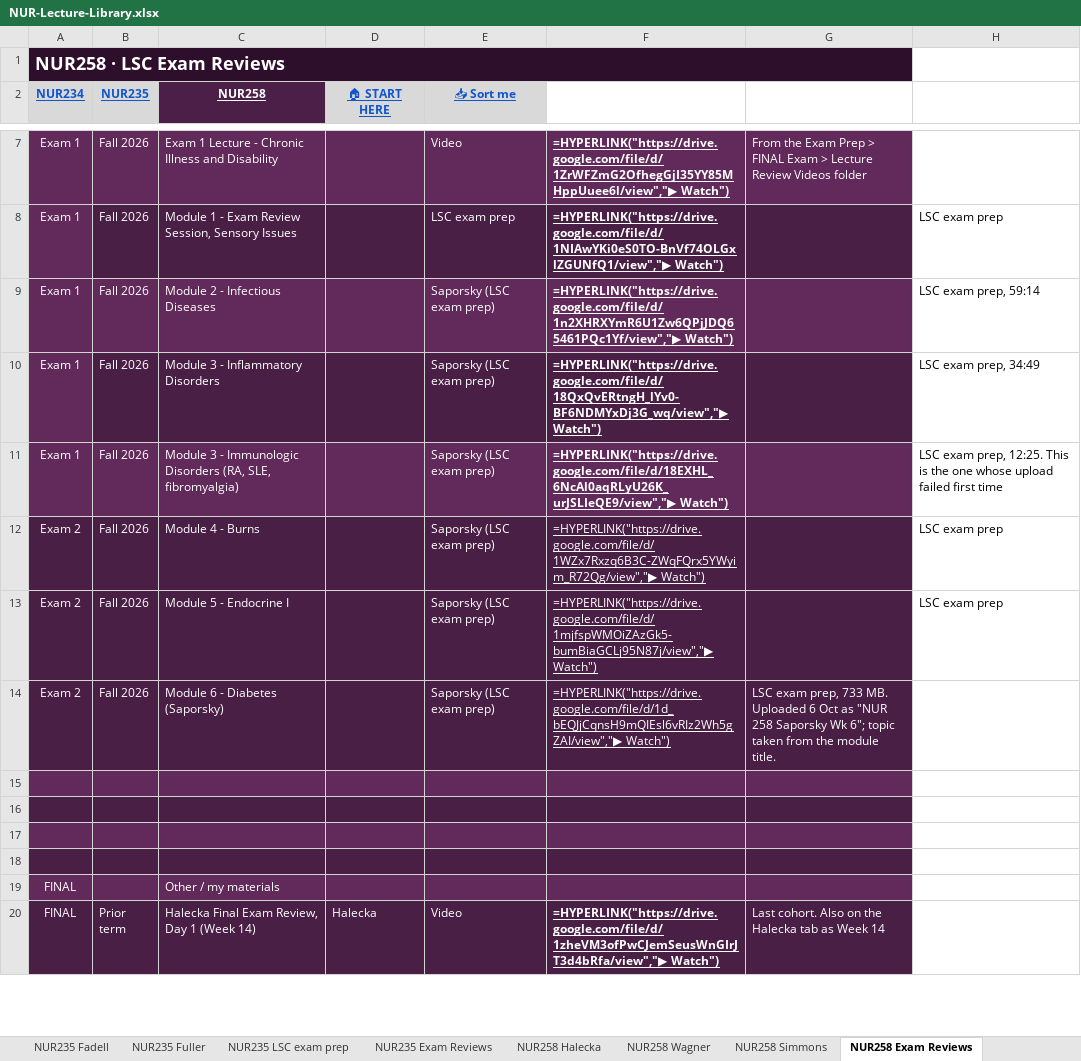
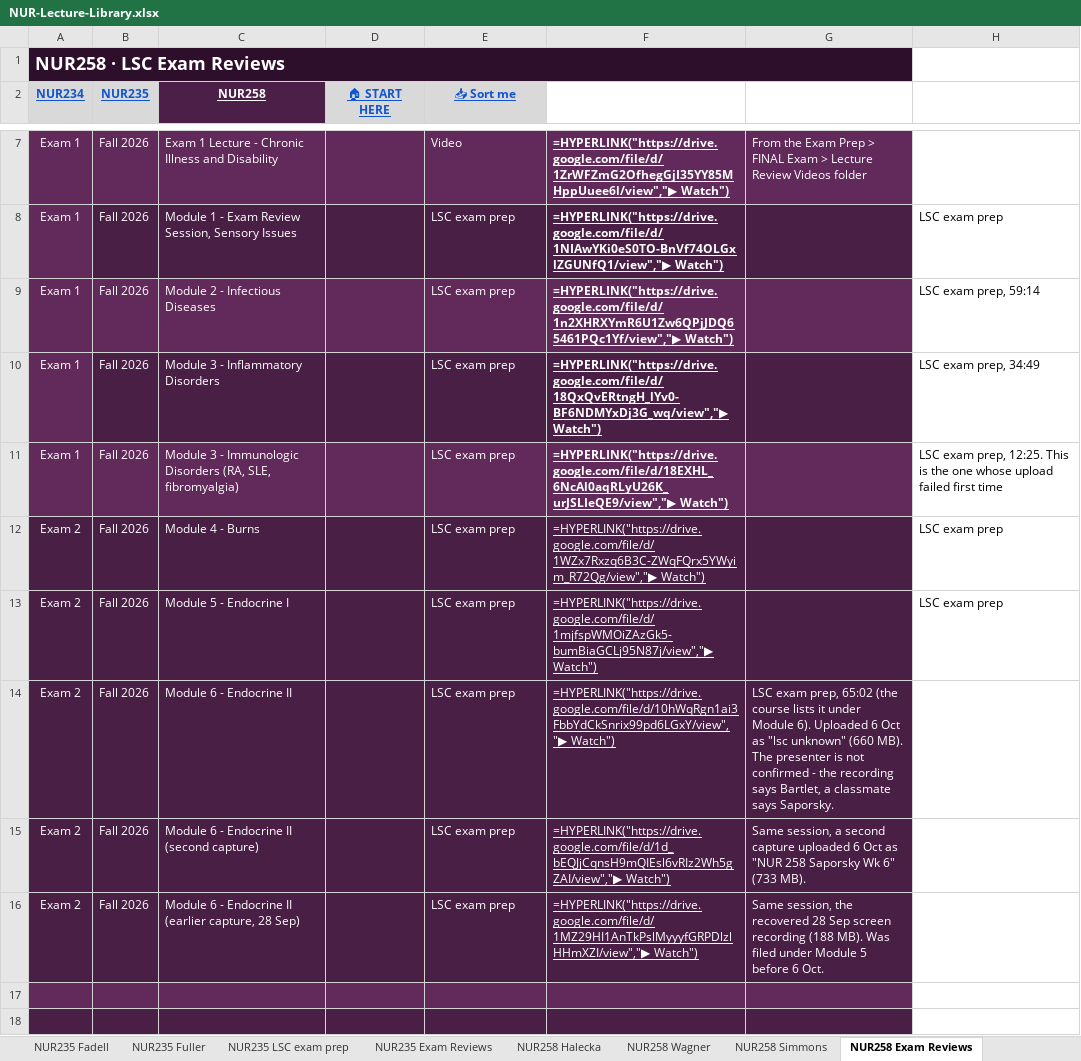
Before and after one commit to Arnold7777777/ABSN-Study-Hub, an Excel workbook: files/NUR-Lecture-Library.xlsx, sheet NUR258 Exam Reviews, drawn as a sheet; only a part is shown, gaps mark what is left out; the shorter side is filled out with more unchanged rows; values as stored, in another font and other column widths than the file's, no borders; formulas without a stored value are shown as written; removed rows and columns are numbered as before the commit, all else as after; the diff names each change by its address in the sheet, - before the commit and + after, or states it on an @@ line.

```diff
--- a/files/NUR-Lecture-Library.xlsx (sheet NUR258 Exam Reviews)
+++ b/files/NUR-Lecture-Library.xlsx (sheet NUR258 Exam Reviews)
-E9:E13 (📥 Sort me): Saporsky (LSC exam prep)
+E9:E13 (📥 Sort me): LSC exam prep
+row 14: Exam 2 | Fall 2026 | Module 6 - Endocrine II |  | LSC exam prep | =HYPERLINK("https://drive.google.com/file/d/10hWqRgn1ai3FbbYdCkSnrix99pd6LGxY/view","▶ Watch") | LSC exam prep, 65:02 (the course lists it under Module 6). Uploaded 6 Oct as "lsc unknown" (660 MB). The presenter is not confirmed - the recording says Bartlet, a classmate says Saporsky.
-C15 (NUR258): Module 6 - Diabetes (Saporsky)
+C15 (NUR258): Module 6 - Endocrine II (second capture)
-E15 (📥 Sort me): Saporsky (LSC exam prep)
+E15 (📥 Sort me): LSC exam prep
-G15: LSC exam prep, 733 MB. Uploaded 6 Oct as "NUR 258 Saporsky Wk 6"; topic taken from the module title.
+G15: Same session, a second capture uploaded 6 Oct as "NUR 258 Saporsky Wk 6" (733 MB).
-row 16: (empty)
+row 16: Exam 2 | Fall 2026 | Module 6 - Endocrine II (earlier capture, 28 Sep) |  | LSC exam prep | =HYPERLINK("https://drive.google.com/file/d/1MZ29HI1AnTkPslMyyyfGRPDlzlHHmXZI/view","▶ Watch") | Same session, the recovered 28 Sep screen recording (188 MB). Was filed under Module 5 before 6 Oct.
-row 16: (empty)
```
Also changed, not shown: sheet NUR235 LSC exam prep, sheet NUR258 Halecka, sheet START HERE, sheet NUR235 Exam Reviews, sheet NUR235 Fuller, sheet NUR235 Fadell, hidden cells, 39 other files.
